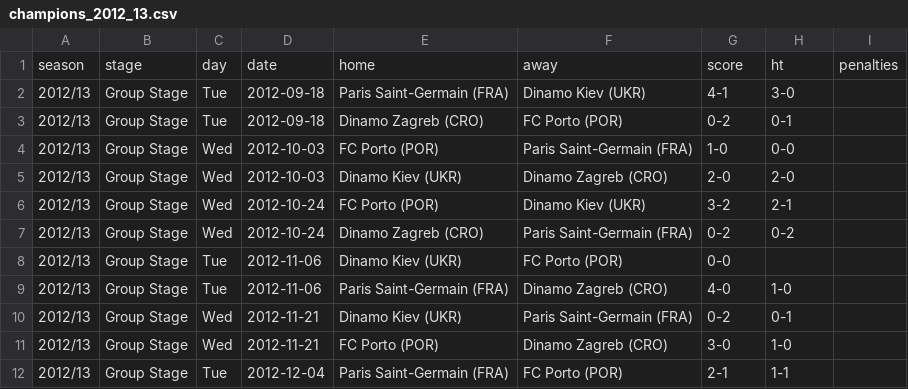
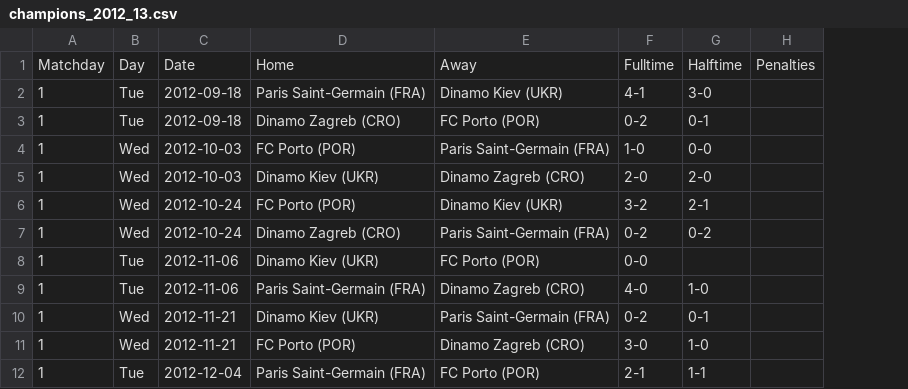
Before and after one commit to joaopssa/BISS, a CSV file: Backend/data/matches/champions/champions_2012_13.csv, drawn as a sheet; only a part is shown; removed rows and columns are numbered as before the commit, all else as after; the diff names each change by its address in the sheet, - before the commit and + after, or states it on an @@ line.

```diff
--- a/Backend/data/matches/champions/champions_2012_13.csv
+++ b/Backend/data/matches/champions/champions_2012_13.csv
-column A, rows 2-12: all 2012/13
-column B, rows 2-12: all Group Stage
+column A, rows 2-12: all 1
-column I, empty
+column H, empty
-row 1: season | stage | day | date | home | away | score | ht | penalties
+row 1: Matchday | Day | Date | Home | Away | Fulltime | Halftime | Penalties
```
Also changed, not shown: Backend/data/matches/champions/champions_2011_12.csv, Backend/data/matches/champions/champions_2013_14.csv, 39 other files.
